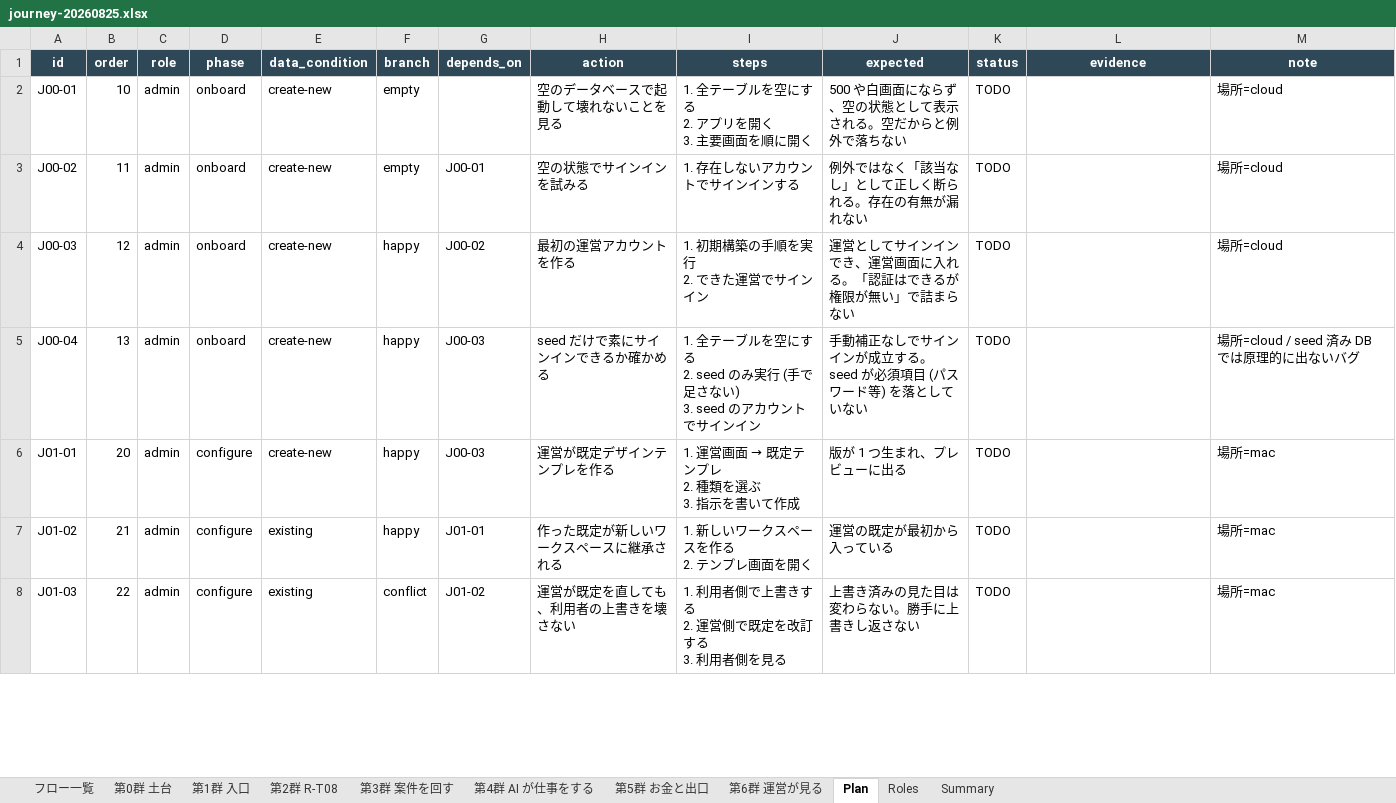
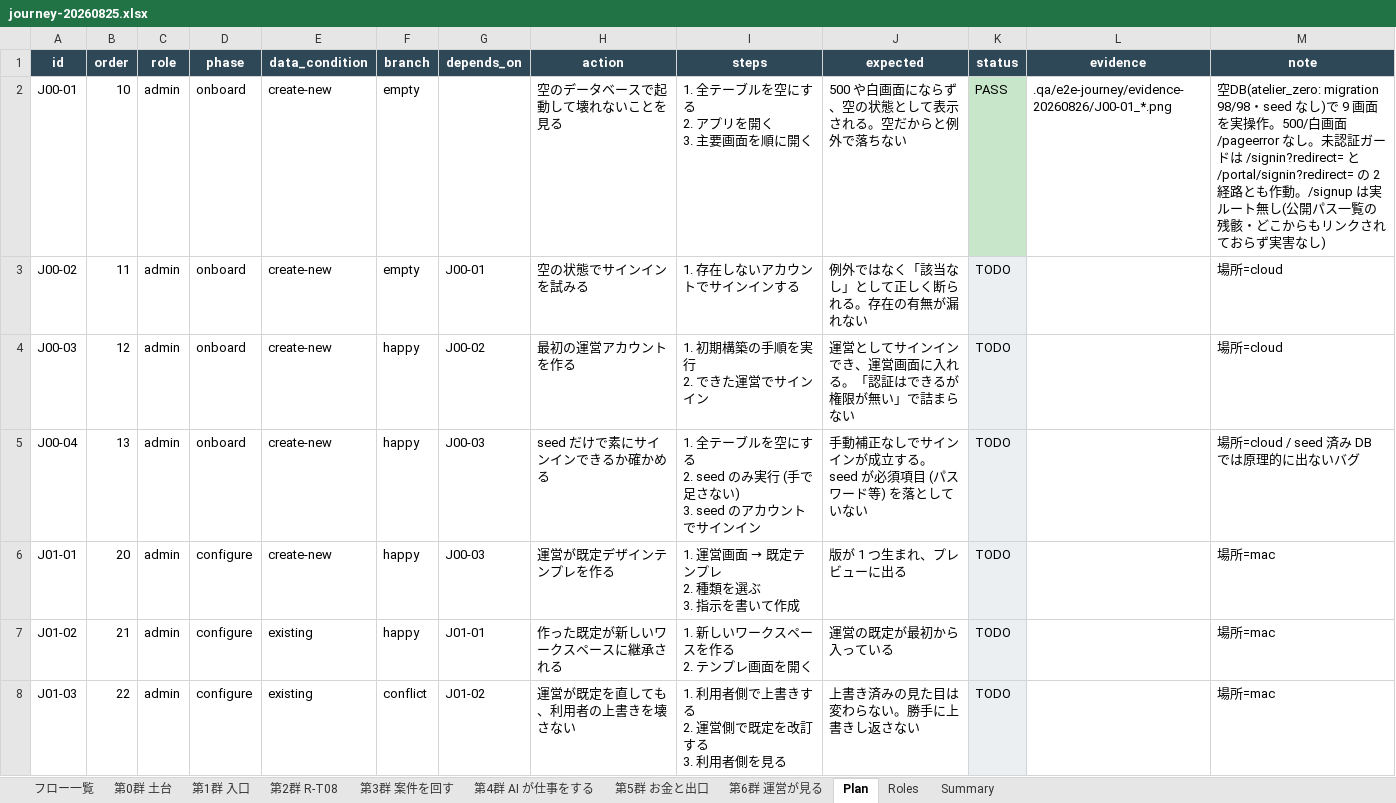
Before and after one commit to engine-base/Atelier, an Excel workbook: .qa/e2e-journey/journey-20260825.xlsx, sheet Plan, drawn as a sheet; only a part is shown; values as stored, in another font and other column widths than the file's, no borders; the diff covers the shown part only; the diff names each change by its address in the sheet, - before the commit and + after, or states it on an @@ line.

```diff
--- a/.qa/e2e-journey/journey-20260825.xlsx (sheet Plan)
+++ b/.qa/e2e-journey/journey-20260825.xlsx (sheet Plan)
-K2 (status): TODO
+K2 (status): PASS
-K2 fill: none
+K2 fill: #C8E6C9
-L2 (evidence): (empty)
+L2 (evidence): .qa/e2e-journey/evidence-20260826/J00-01_*.png
-M2 (note): 場所=cloud
+M2 (note): 空DB(atelier_zero: migration 98/98・seed なし)で 9 画面を実操作。500/白画面/pageerror なし。未認証ガードは /signin?redirect= と /portal/signin?redirect= の 2 経路とも作動。/signup は実ルート無し(公開パス一覧の残骸・どこからもリンクされておらず実害なし)
-K3:K8 fill: none
+K3:K8 fill: #ECEFF1
```
Also changed, not shown: cell formats elsewhere in this sheet, sheet Summary, sheet 第3群 案件を回す, sheet 第2群 R-T08, sheet 第0群 土台, sheet 第4群 AI が仕事をする, sheet 第1群 入口, 2 more sheets, 10 other files.
